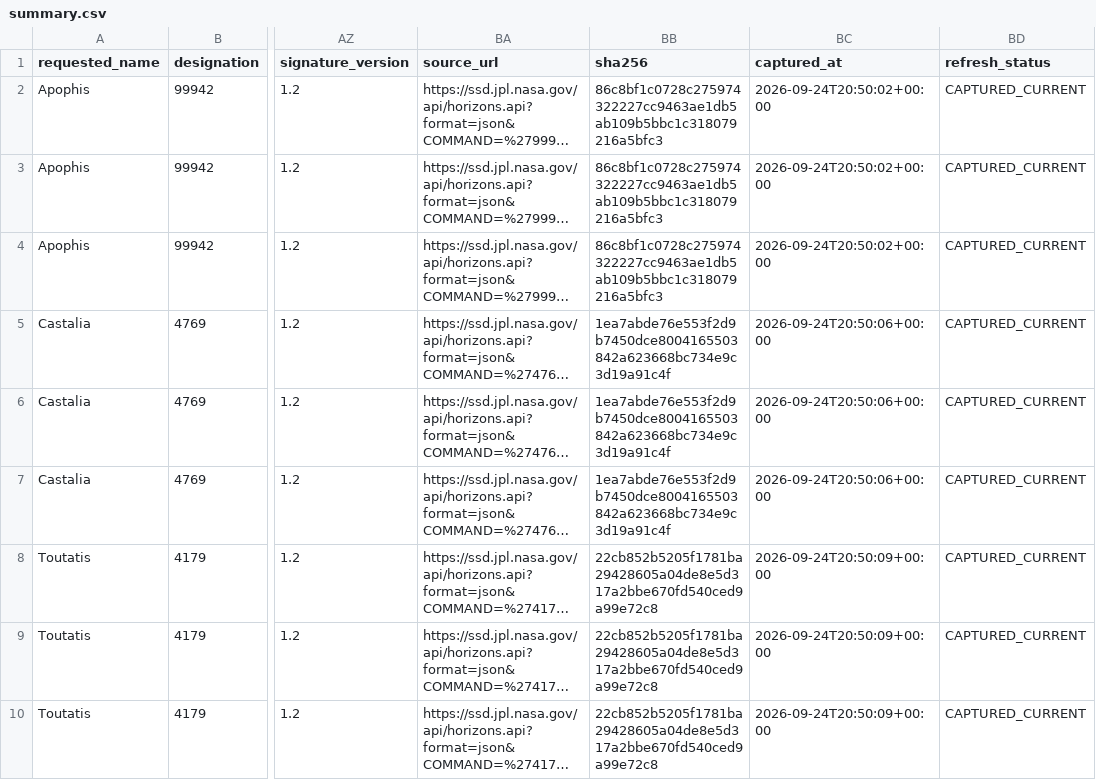
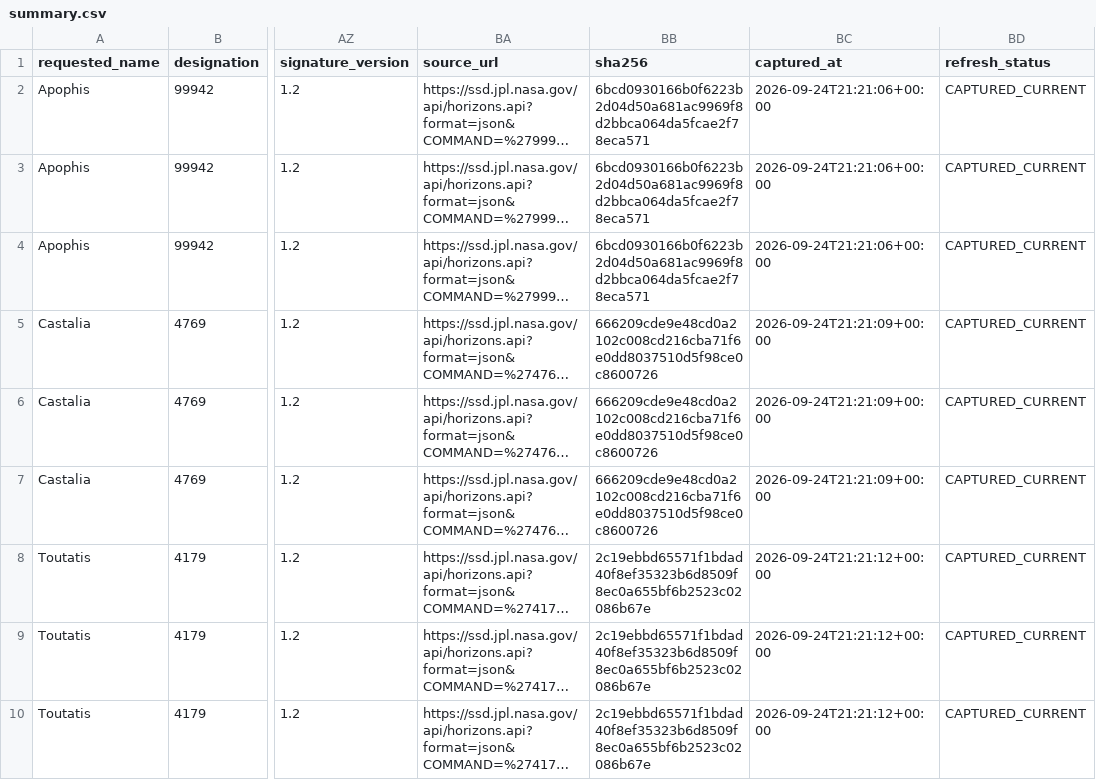
Before and after one commit to achillesromer-coder/Data, a CSV file: data/jpl/horizons/latest/summary.csv, drawn as a sheet; only a part is shown, gaps mark what is left out; long unchanged cells end in …; the diff covers the shown part only; the diff names each change by its address in the sheet, - before the commit and + after, or states it on an @@ line.

```diff
--- a/data/jpl/horizons/latest/summary.csv
+++ b/data/jpl/horizons/latest/summary.csv
-BB2:BB4 (sha256): 86c8bf1c0728c275974322227cc9463ae1db5ab109b5bbc1c318079216a5bfc3
+BB2:BB4 (sha256): 6bcd0930166b0f6223b2d04d50a681ac9969f8d2bbca064da5fcae2f78eca571
-BC2:BC4 (captured_at): 2026-09-24T20:50:02+00:00
+BC2:BC4 (captured_at): 2026-09-24T21:21:06+00:00
-BB5:BB7 (sha256): 1ea7abde76e553f2d9b7450dce8004165503842a623668bc734e9c3d19a91c4f
+BB5:BB7 (sha256): 666209cde9e48cd0a2102c008cd216cba71f6e0dd8037510d5f98ce0c8600726
-BC5:BC7 (captured_at): 2026-09-24T20:50:06+00:00
+BC5:BC7 (captured_at): 2026-09-24T21:21:09+00:00
-BB8:BB10 (sha256): 22cb852b5205f1781ba29428605a04de8e5d317a2bbe670fd540ced9a99e72c8
+BB8:BB10 (sha256): 2c19ebbd65571f1bdad40f8ef35323b6d8509f8ec0a655bf6b2523c02086b67e
-BC8:BC10 (captured_at): 2026-09-24T20:50:09+00:00
+BC8:BC10 (captured_at): 2026-09-24T21:21:12+00:00
```
Also changed, not shown: 18 edited cells elsewhere in this file, data/jpl/horizons/uncertainty/latest/summary.csv, data/jpl/neighbours/horizons/latest/summary.csv, 48 other files.
